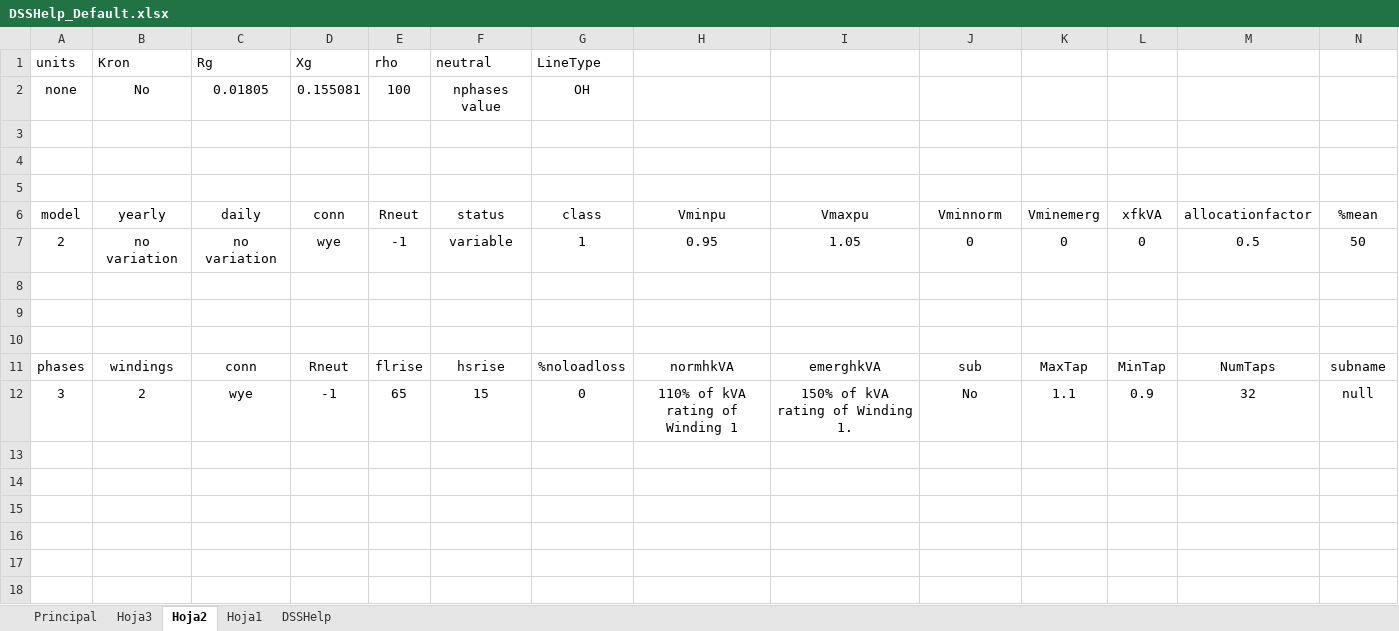
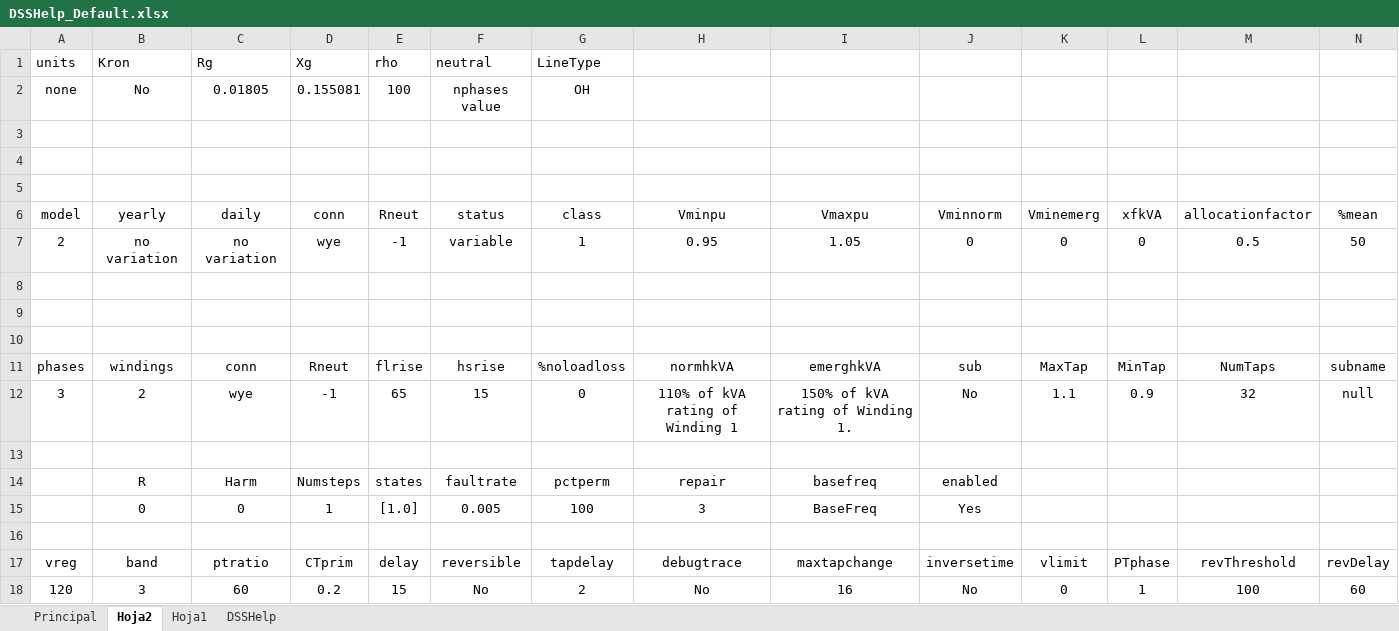
Before and after one commit to jlara6/OpenPy-fx-tools-DSS, an Excel workbook: openpy_fx_tools_dss/IMEX_to_DSS/xlsx_DSS_xlsx/Examples/13NodeIEEE/DSSHelp_Default.xlsx, sheet Hoja2, drawn as a sheet; only a part is shown; values as stored, in another font and other column widths than the file's, no borders; rows hold the shown columns only; the diff names each change by its address in the sheet, - before the commit and + after, or states it on an @@ line.

```diff
--- a/openpy_fx_tools_dss/IMEX_to_DSS/xlsx_DSS_xlsx/Examples/13NodeIEEE/DSSHelp_Default.xlsx (sheet Hoja2)
+++ b/openpy_fx_tools_dss/IMEX_to_DSS/xlsx_DSS_xlsx/Examples/13NodeIEEE/DSSHelp_Default.xlsx (sheet Hoja2)
-sheet tab: Hoja3
+row 13: (empty)
+row 14:  | R | Harm | Numsteps | states | faultrate | pctperm | repair | basefreq | enabled
+row 15:  | 0 | 0 | 1 | [1.0] | 0.005 | 100 | 3 | BaseFreq | Yes
+row 16: (empty)
+row 17: vreg | band | ptratio | CTprim | delay | reversible | tapdelay | debugtrace | maxtapchange | inversetime | vlimit | PTphase | revThreshold | revDelay
+row 18: 120 | 3 | 60 | 0.2 | 15 | No | 2 | No | 16 | No | 0 | 1 | 100 | 60
```
Also changed, not shown: sheet Principal, hidden cells, openpy_fx_tools_dss/IMEX_to_DSS/xlsx_DSS_xlsx/Examples/13NodeIEEE/xlsx_files/BBDD_DSS_13nodeIEEE.xlsx, 14 other files.
